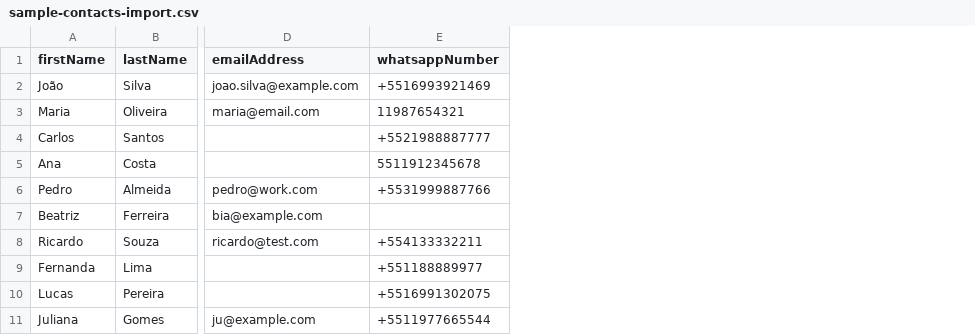
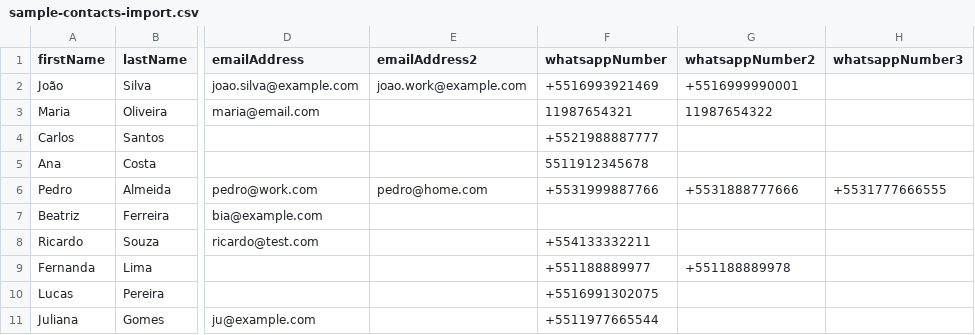
Before and after one commit to monostax/espocrm, a CSV file: custom/Espo/Modules/Chatwoot/Resources/sample-contacts-import.csv, drawn as a sheet; only a part is shown, gaps mark what is left out; the diff names each change by its address in the sheet, - before the commit and + after, or states it on an @@ line.

```diff
--- a/custom/Espo/Modules/Chatwoot/Resources/sample-contacts-import.csv
+++ b/custom/Espo/Modules/Chatwoot/Resources/sample-contacts-import.csv
+column E (emailAddress2), rows 2-6: joao.work@example.com |  |  |  | pedro@home.com
+column G (whatsappNumber2), rows 2-9: +5516999990001 | 11987654322 |  |  | +5531888777666 |  |  | +551188889978
+column H (whatsappNumber3), row 6: +5531777666555
```
Also changed, not shown: 44 other files.
